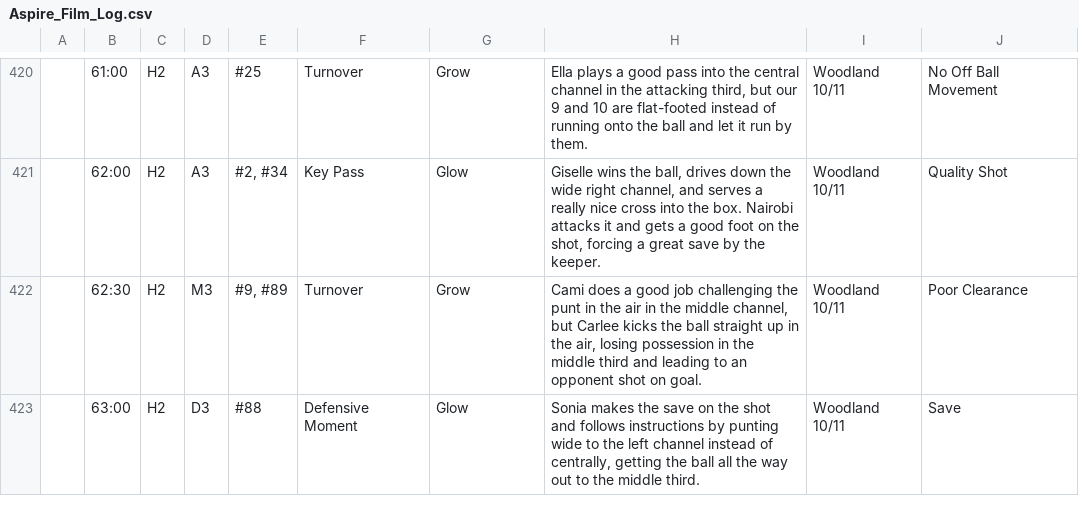
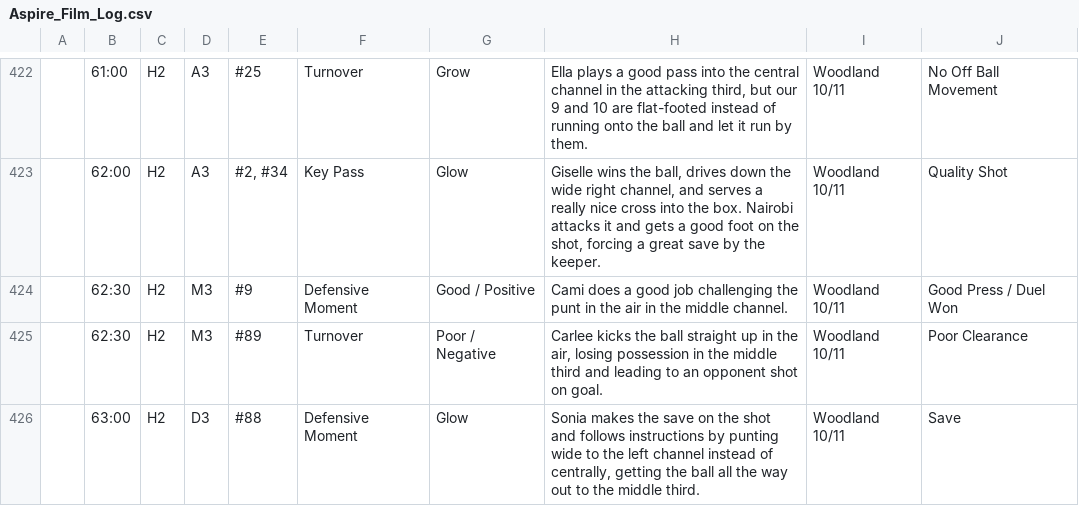
Before and after one commit to raidersmc1415-arch/AjaxaspireU15, a CSV file: Aspire_Film_Log.csv, drawn as a sheet; only a part is shown, gaps mark what is left out; addresses are those after the commit; the diff covers the shown part only; the diff names each change by its address in the sheet, - before the commit and + after, or states it on an @@ line.

Commit message:
feat: complete film feedback loop, player portal hybrid film feed, cloud sync & compound moment cleanse

```diff
--- a/Aspire_Film_Log.csv
+++ b/Aspire_Film_Log.csv
+row 424:  | 62:30 | H2 | M3 | #9 | Defensive Moment | Good / Positive | Cami does a good job challenging the punt in the air in the middle channel. | Woodland 10/11 | Good Press / Duel Won
-E425: #9, #89
+E425: #89
-G425: Grow
+G425: Poor / Negative
-H425: Cami does a good job challenging the punt in the air in the middle channel, but Carlee kicks…
+H425: Carlee kicks…
```
Also changed, not shown: 8 added rows and 28 edited cells elsewhere in this file, 5 other files.
